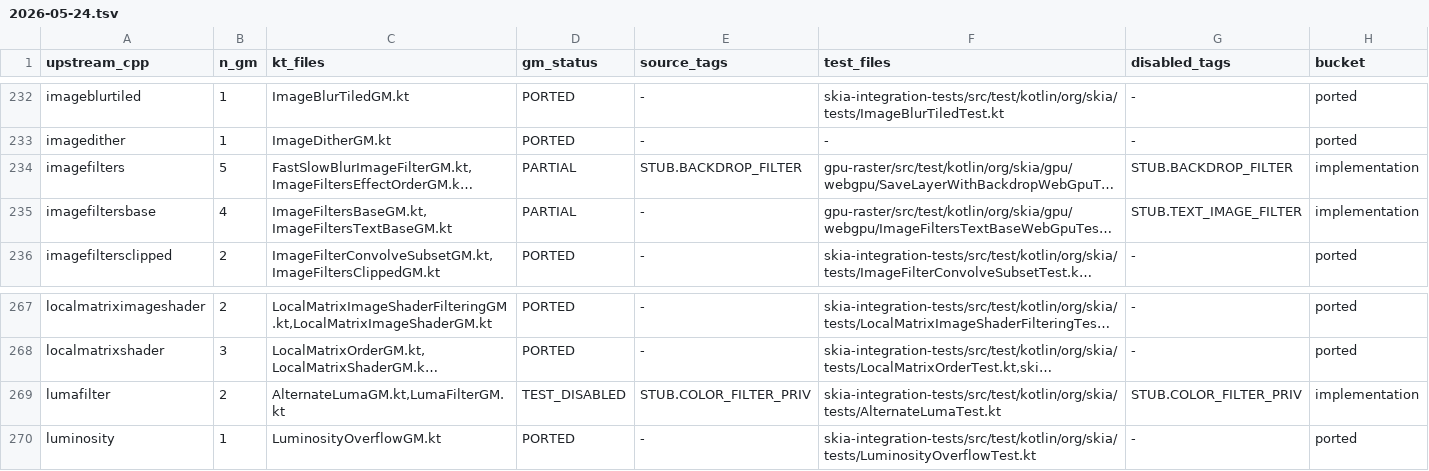
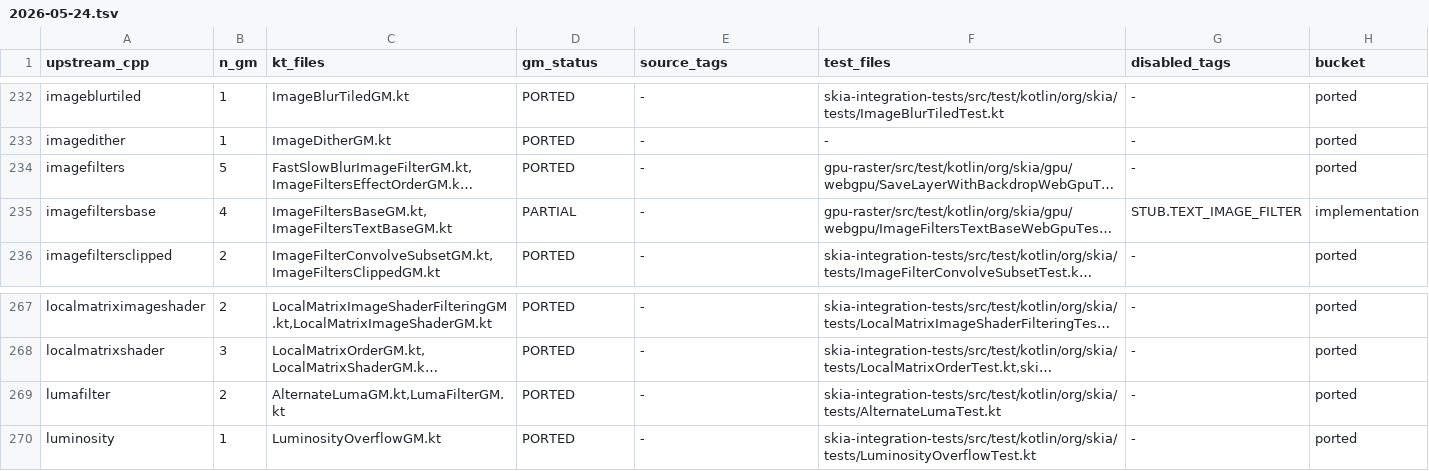
Before and after one commit to ygdrasil-io/kanvas, a TSV file: reports/upstream-rebaseline/2026-05-24.tsv, drawn as a sheet; only a part is shown, gaps mark what is left out; long unchanged cells end in …; the diff names each change by its address in the sheet, - before the commit and + after, or states it on an @@ line.

Commit message:
reactivate luma and backdrop filters (#940)

```diff
--- a/reports/upstream-rebaseline/2026-05-24.tsv
+++ b/reports/upstream-rebaseline/2026-05-24.tsv
-D234 (gm_status): PARTIAL
+D234 (gm_status): PORTED
-E234 (source_tags): STUB.BACKDROP_FILTER
+E234 (source_tags): -
-G234 (disabled_tags): STUB.BACKDROP_FILTER
+G234 (disabled_tags): -
-H234 (bucket): implementation
+H234 (bucket): ported
-D269 (gm_status): TEST_DISABLED
+D269 (gm_status): PORTED
-E269 (source_tags): STUB.COLOR_FILTER_PRIV
+E269 (source_tags): -
-G269 (disabled_tags): STUB.COLOR_FILTER_PRIV
+G269 (disabled_tags): -
-H269 (bucket): implementation
+H269 (bucket): ported
```
Also changed, not shown: 8 other files.
